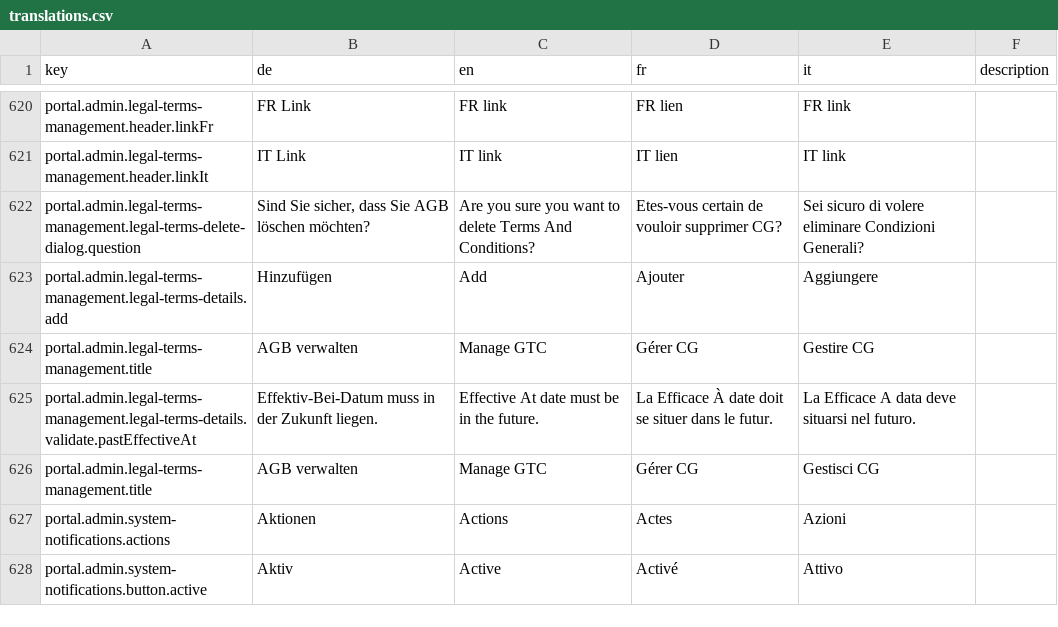
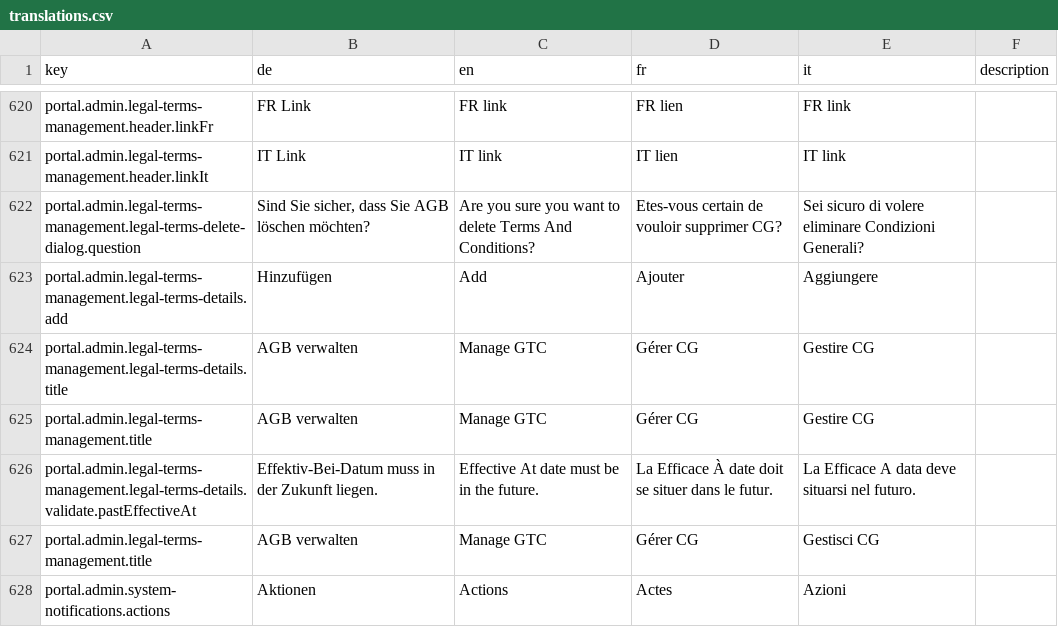
Before and after one commit to FeatureToggleStudy/alv-portal, a CSV file: alv-portal-ui/translations.csv, drawn as a sheet; only a part is shown, gaps mark what is left out; the shorter side is filled out with more unchanged rows; the diff names each change by its address in the sheet, - before the commit and + after, or states it on an @@ line.

Commit message:
one more translation

```diff
--- a/alv-portal-ui/translations.csv
+++ b/alv-portal-ui/translations.csv
+row 624: portal.admin.legal-terms-management.legal-terms-details.title | AGB verwalten | Manage GTC | Gérer CG | Gestire CG
```
